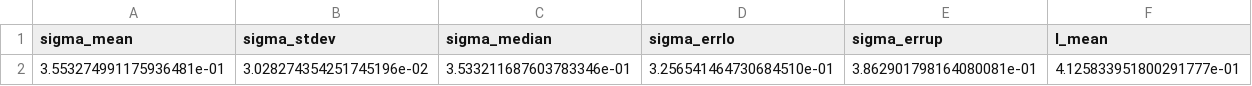
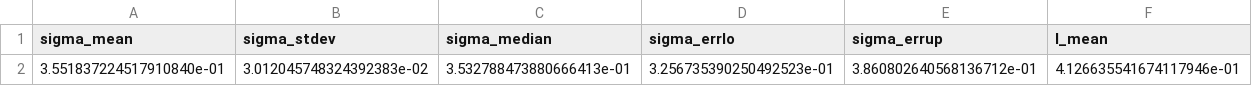
Before and after one commit to MichalMaszkowski/GlobalWarming, a CSV file: FinalFolder/const_gp_run/info/post_summary.csv, drawn as a sheet; only a part is shown; removed rows and columns are numbered as before the commit, all else as after; rows hold the shown columns only; the diff names each change by its address in the sheet, - before the commit and + after, or states it on an @@ line.

```diff
--- a/FinalFolder/const_gp_run/info/post_summary.csv
+++ b/FinalFolder/const_gp_run/info/post_summary.csv
-row 2: 3.553274991175936481e-01 | 3.028274354251745196e-02 | 3.533211687603783346e-01 | 3.256541464730684510e-01 | 3.862901798164080081e-01 | 4.125833951800291777e-01
+row 2: 3.551837224517910840e-01 | 3.012045748324392383e-02 | 3.532788473880666413e-01 | 3.256735390250492523e-01 | 3.860802640568136712e-01 | 4.126635541674117946e-01
```
Also changed, not shown: FinalFolder/exp_gp_run/info/post_summary.csv, FinalFolder/exp_run/info/post_summary.csv, 23 other files.
